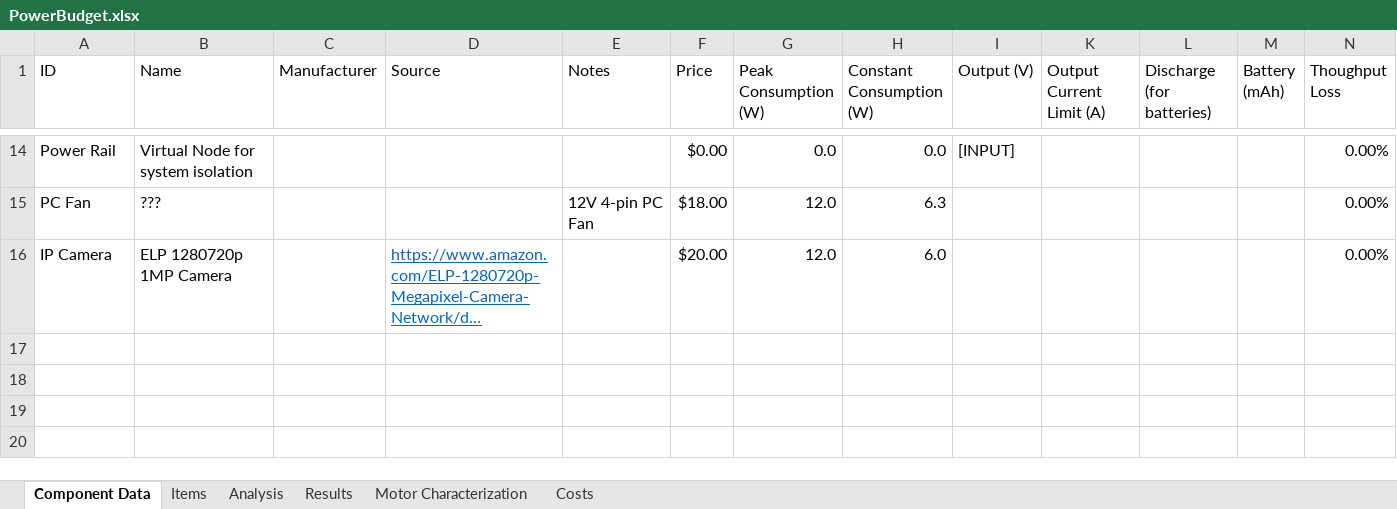
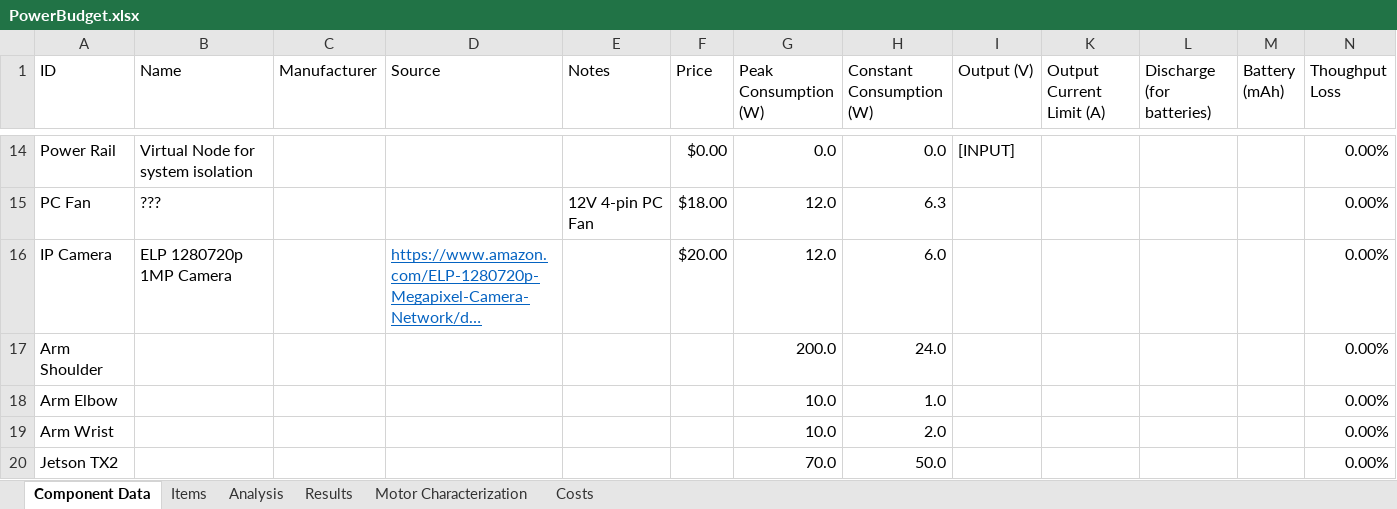
Before and after one commit to ISU-MAVRIC/MAVRIC-Systems, an Excel workbook: Electrical/PowerBudget.xlsx, sheet Component Data, drawn as a sheet; only a part is shown, gaps mark what is left out; long unchanged cells end in …; values as stored, in another font and other column widths than the file's, no borders; table styles not drawn; the diff names each change by its address in the sheet, - before the commit and + after, or states it on an @@ line.

```diff
--- a/Electrical/PowerBudget.xlsx (sheet Component Data)
+++ b/Electrical/PowerBudget.xlsx (sheet Component Data)
+row 17: Arm Shoulder |  |  |  |  |  | 200.0 | 24.0 |  |  |  |  | 0.00%
+row 18: Arm Elbow |  |  |  |  |  | 10.0 | 1.0 |  |  |  |  | 0.00%
+row 19: Arm Wrist |  |  |  |  |  | 10.0 | 2.0 |  |  |  |  | 0.00%
+row 20: Jetson TX2 |  |  |  |  |  | 70.0 | 50.0 |  |  |  |  | 0.00%
```
Also changed, not shown: sheet Analysis, sheet Items, sheet Results, sheet Costs, hidden cells, charts or pictures.
